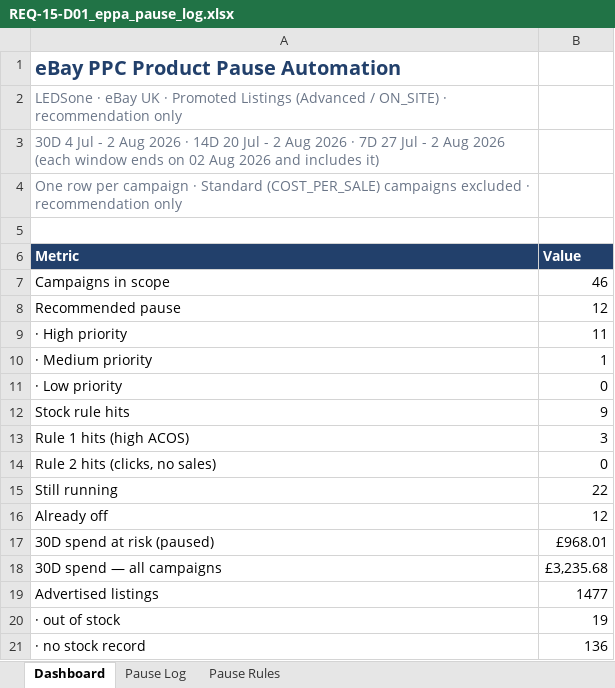
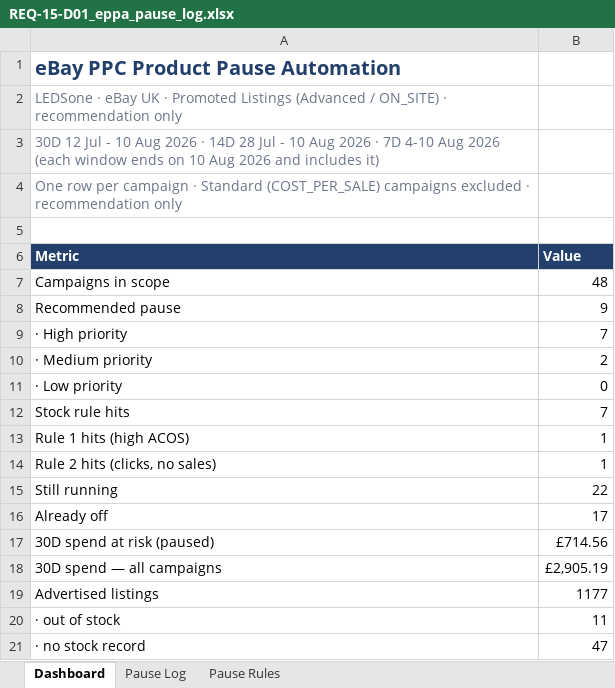
Before and after one commit to digitwebabiraj-byte/abiraj_aios, an Excel workbook: development/abiraj_mini_aios_workbench/projects/PRJ-2026-013_ebay-ppc-product-pause-automation/evidence/final_outputs/REQ-15_ebay-ppc-product-pause-automation/REQ-15-D01_eppa_pause_log.xlsx, sheet Dashboard, drawn as a sheet; values as stored, in another font and other column widths than the file's, no borders; the diff names each change by its address in the sheet, - before the commit and + after, or states it on an @@ line.

```diff
--- a/development/abiraj_mini_aios_workbench/projects/PRJ-2026-013_ebay-ppc-product-pause-automation/evidence/final_outputs/REQ-15_ebay-ppc-product-pause-automation/REQ-15-D01_eppa_pause_log.xlsx (sheet Dashboard)
+++ b/development/abiraj_mini_aios_workbench/projects/PRJ-2026-013_ebay-ppc-product-pause-automation/evidence/final_outputs/REQ-15_ebay-ppc-product-pause-automation/REQ-15-D01_eppa_pause_log.xlsx (sheet Dashboard)
-A3 (Metric): 30D 4 Jul - 2 Aug 2026 · 14D 20 Jul - 2 Aug 2026 · 7D 27 Jul - 2 Aug 2026 (each window ends on 02 Aug 2026…
+A3 (Metric): 30D 12 Jul - 10 Aug 2026 · 14D 28 Jul - 10 Aug 2026 · 7D 4-10 Aug 2026 (each window ends on 10 Aug 2026…
-B7 (Value): 46
+B7 (Value): 48
-B8 (Value): 12
+B8 (Value): 9
-B9 (Value): 11
+B9 (Value): 7
-B10 (Value): 1
+B10 (Value): 2
-B12 (Value): 9
+B12 (Value): 7
-B13 (Value): 3
+B13 (Value): 1
-B14 (Value): 0
+B14 (Value): 1
-B16 (Value): 12
+B16 (Value): 17
-B17 (Value): £968.01
+B17 (Value): £714.56
-B18 (Value): £3,235.68
+B18 (Value): £2,905.19
-B19 (Value): 1477
+B19 (Value): 1177
-B20 (Value): 19
+B20 (Value): 11
-B21 (Value): 136
+B21 (Value): 47
```
Also changed, not shown: sheet Pause Log, sheet Pause Rules, 5 other files.
